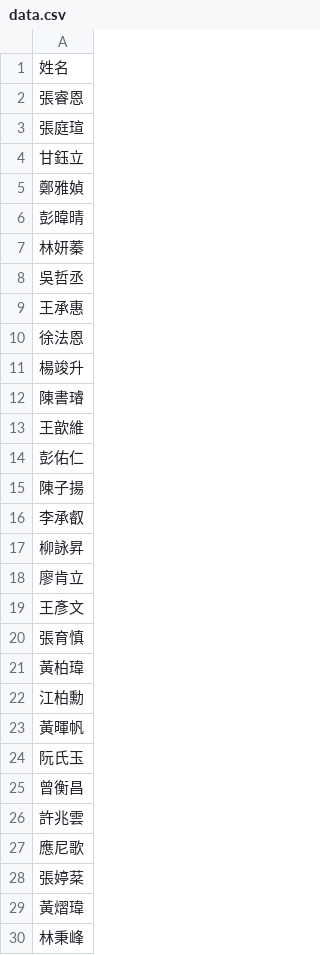
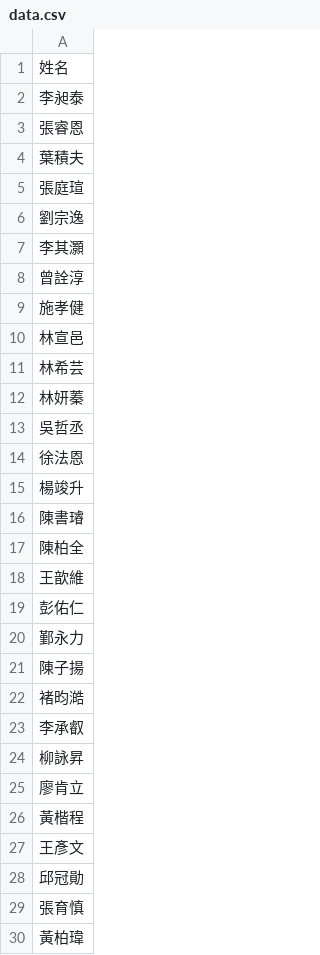
Before and after one commit to tjhsieh/tjhsieh.github.io, a CSV file: c/ai/ai2026s/syllabus/smooth-zooming/data.csv, drawn as a sheet; only a part is shown; the shorter side is filled out with more unchanged rows; the diff covers the shown part only.

Commit message:
Add files via upload

```diff
--- a/c/ai/ai2026s/syllabus/smooth-zooming/data.csv
+++ b/c/ai/ai2026s/syllabus/smooth-zooming/data.csv
@@ -1,10 +1,14 @@
 姓名
+李昶泰
 張睿恩
+葉積夫
 張庭瑄
-甘鈺立
-鄭雅媜
-彭暐晴
+劉宗逸
+李其灝
+曾詮淳
+施孝健
+林宣邑
+林希芸
 林妍蓁
 吳哲丞
-王承惠
 徐法恩
@@ -12,5 +16,8 @@
 陳書璿
+陳柏全
 王歆維
 彭佑仁
+鄞永力
 陳子揚
+褚昀澔
 李承叡
@@ -18,3 +25,5 @@
 廖肯立
+黃楷程
 王彥文
+邱冠勛
 張育慎
```
Also changed, not shown: 14 added rows elsewhere in this file.
